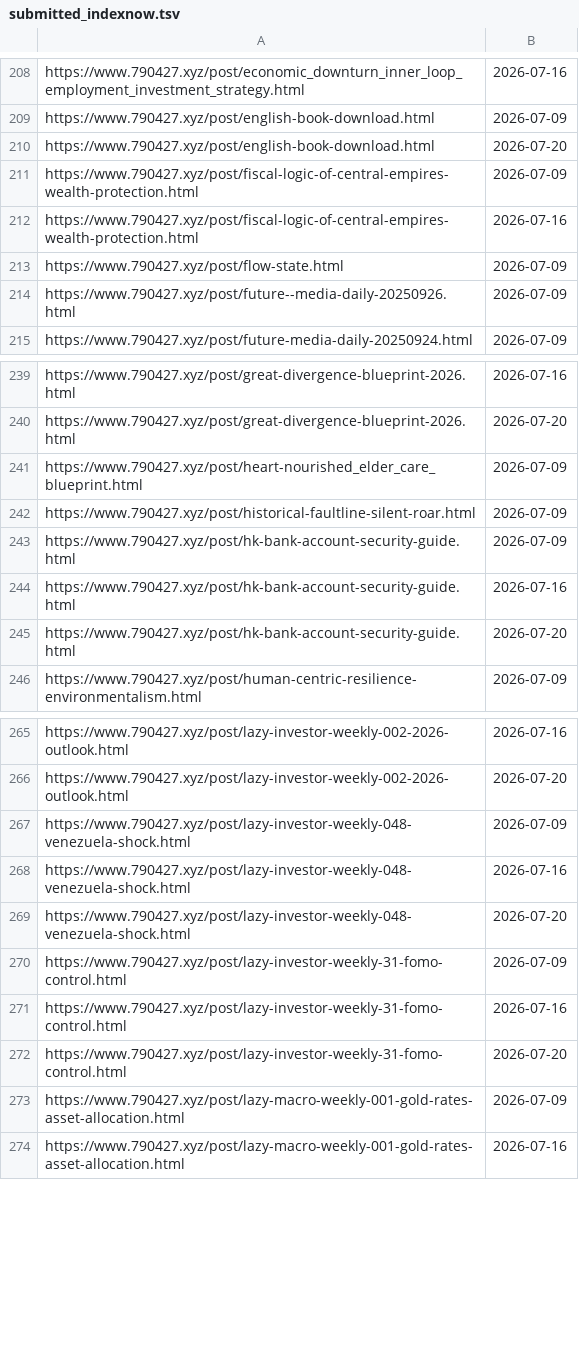
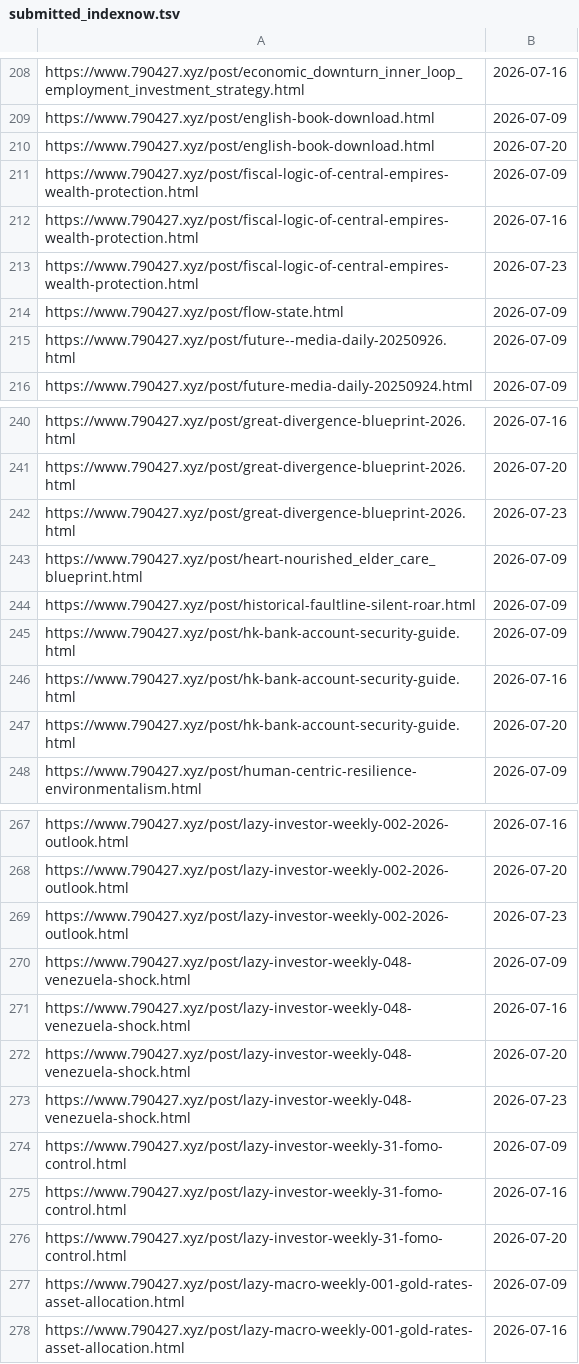
Before and after one commit to neverasecond/granthuang999.github.io, a TSV file: .github/url-submission-history/submitted_indexnow.tsv, drawn as a sheet; only a part is shown, gaps mark what is left out; the diff names each change by its address in the sheet, - before the commit and + after, or states it on an @@ line.

```diff
--- a/.github/url-submission-history/submitted_indexnow.tsv
+++ b/.github/url-submission-history/submitted_indexnow.tsv
+row 213: https://www.790427.xyz/post/fiscal-logic-of-central-empires-wealth-protection.html | 2026-07-23
+row 242: https://www.790427.xyz/post/great-divergence-blueprint-2026.html | 2026-07-23
+row 269: https://www.790427.xyz/post/lazy-investor-weekly-002-2026-outlook.html | 2026-07-23
+row 273: https://www.790427.xyz/post/lazy-investor-weekly-048-venezuela-shock.html | 2026-07-23
```
